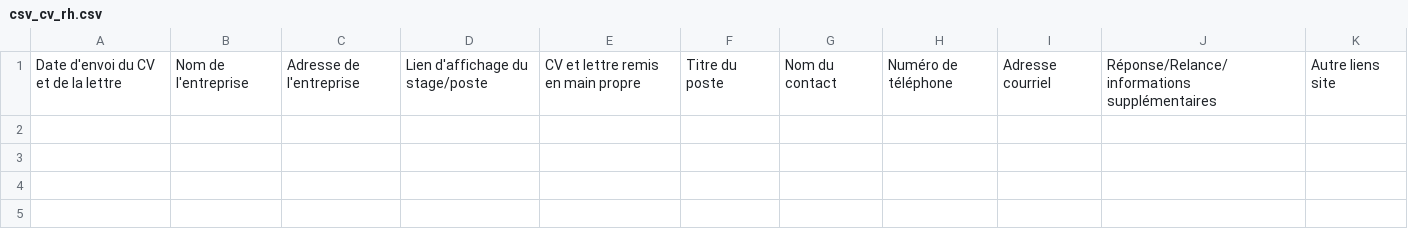
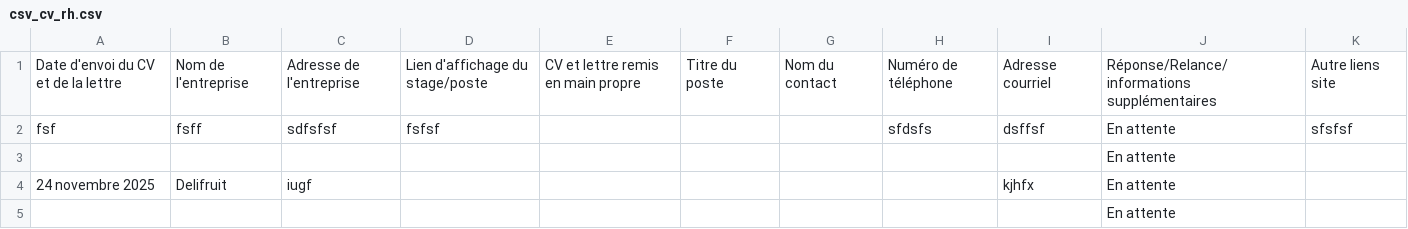
Before and after one commit to tge-sherbrooke/Delifruit_Implantation, a CSV file: R_Inventaire/lib/csv_cv_rh.csv, drawn as a sheet; the diff names each change by its address in the sheet, - before the commit and + after, or states it on an @@ line.

```diff
--- a/R_Inventaire/lib/csv_cv_rh.csv
+++ b/R_Inventaire/lib/csv_cv_rh.csv
+row 2: fsf | fsff | sdfsfsf | fsfsf |  |  |  | sfdsfs | dsffsf | En attente | sfsfsf
+row 3:  |  |  |  |  |  |  |  |  | En attente
+row 4: 24 novembre 2025 | Delifruit | iugf |  |  |  |  |  | kjhfx | En attente
+row 5:  |  |  |  |  |  |  |  |  | En attente
```
Also changed, not shown: 15 other files.
